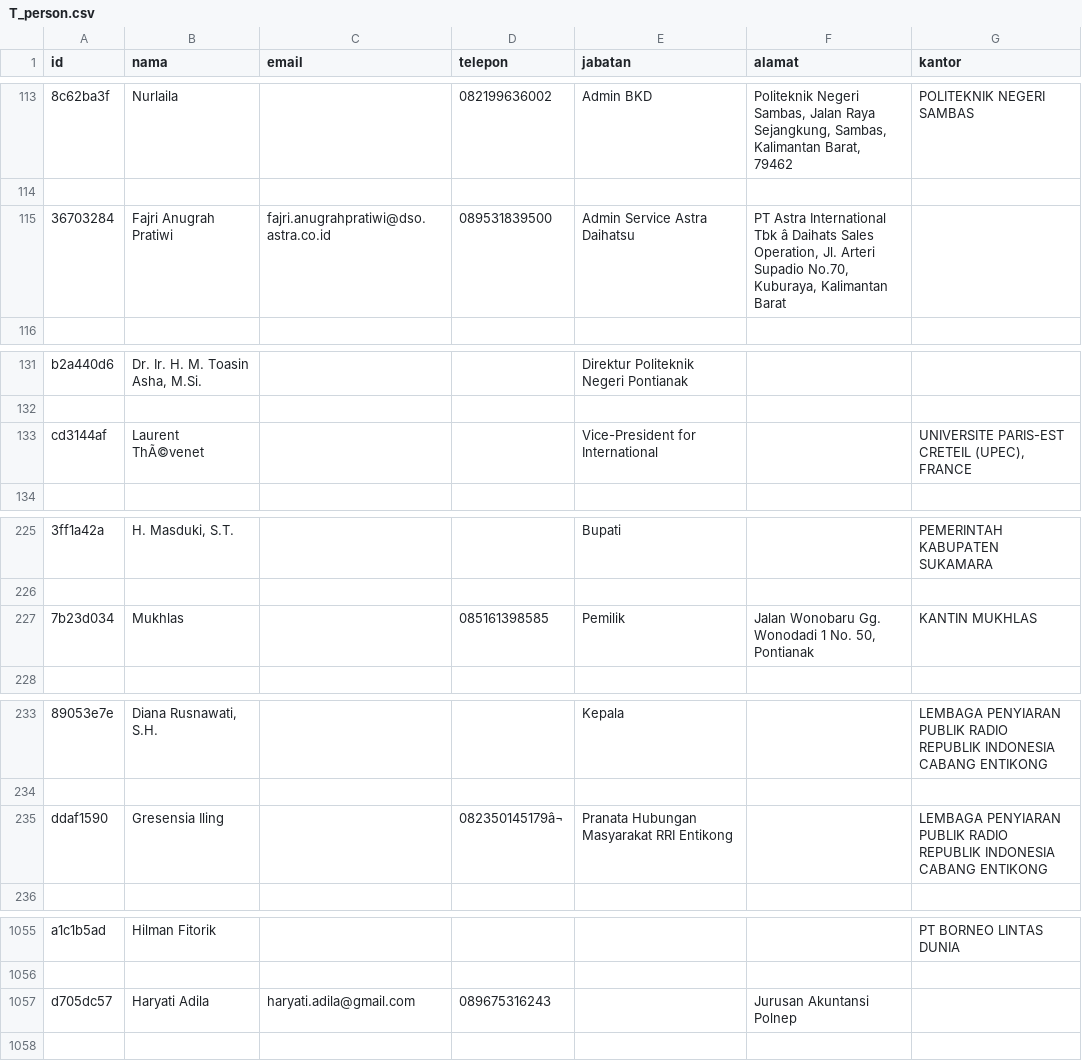
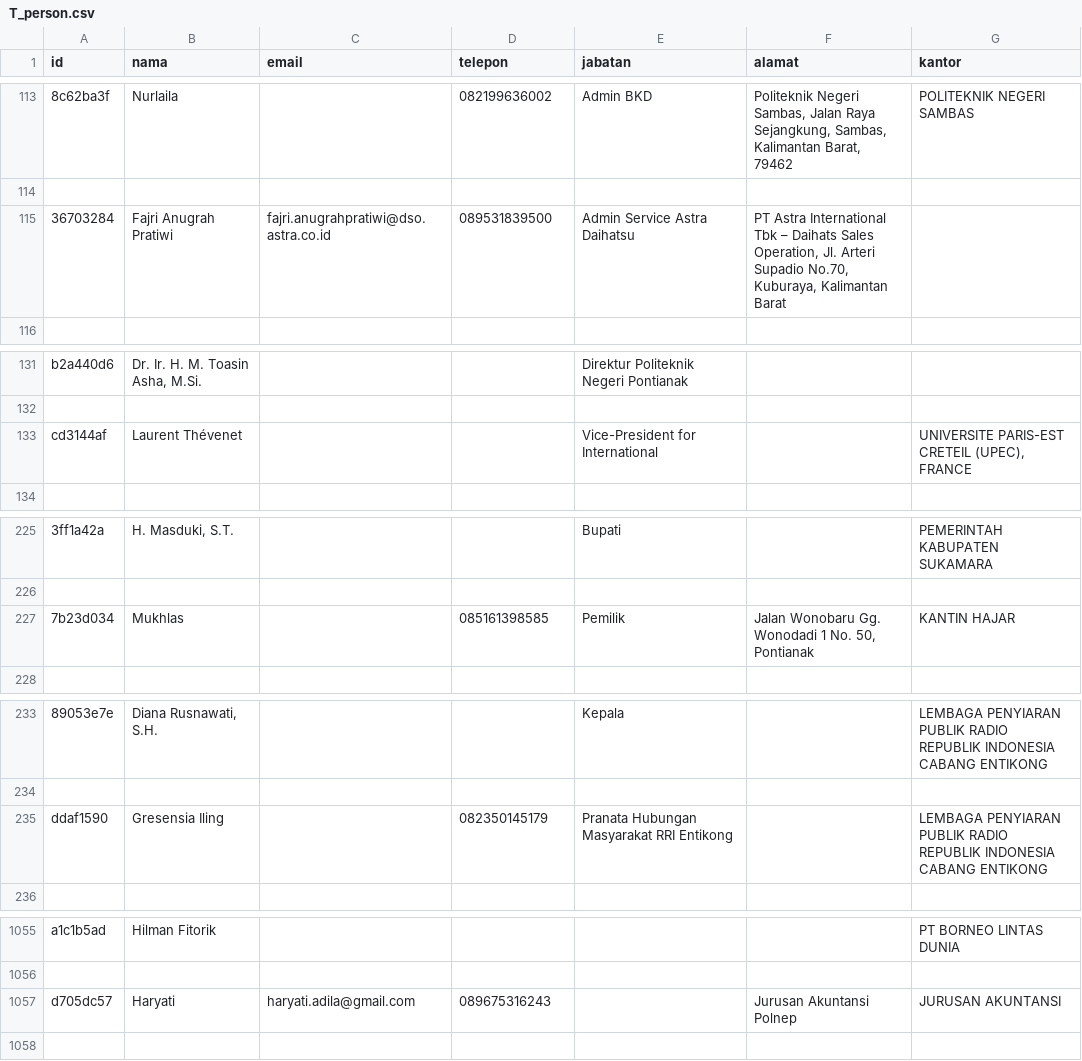
Before and after one commit to yosirodotcom/kerjasama, a CSV file: data/T_person.csv, drawn as a sheet; only a part is shown, gaps mark what is left out; the diff covers the shown part only; the diff names each change by its address in the sheet, - before the commit and + after, or states it on an @@ line.

```diff
--- a/data/T_person.csv
+++ b/data/T_person.csv
-F115 (alamat): …International Tbk â Daihats Sales…
+F115 (alamat): …International Tbk – Daihats Sales…
-B133 (nama): Laurent ThÃ©venet
+B133 (nama): Laurent Thévenet
-G227 (kantor): KANTIN MUKHLAS
+G227 (kantor): KANTIN HAJAR
-D235 (telepon): 082350145179â¬
+D235 (telepon): 082350145179
-B1057 (nama): Haryati Adila
+B1057 (nama): Haryati
-G1057 (kantor): (empty)
+G1057 (kantor): JURUSAN AKUNTANSI
```
Also changed, not shown: 110 added rows and 5 edited cells elsewhere in this file, data/M_mitra_bekerjasama.csv, data/M_tim_pelaksana.csv, 14 other files.
